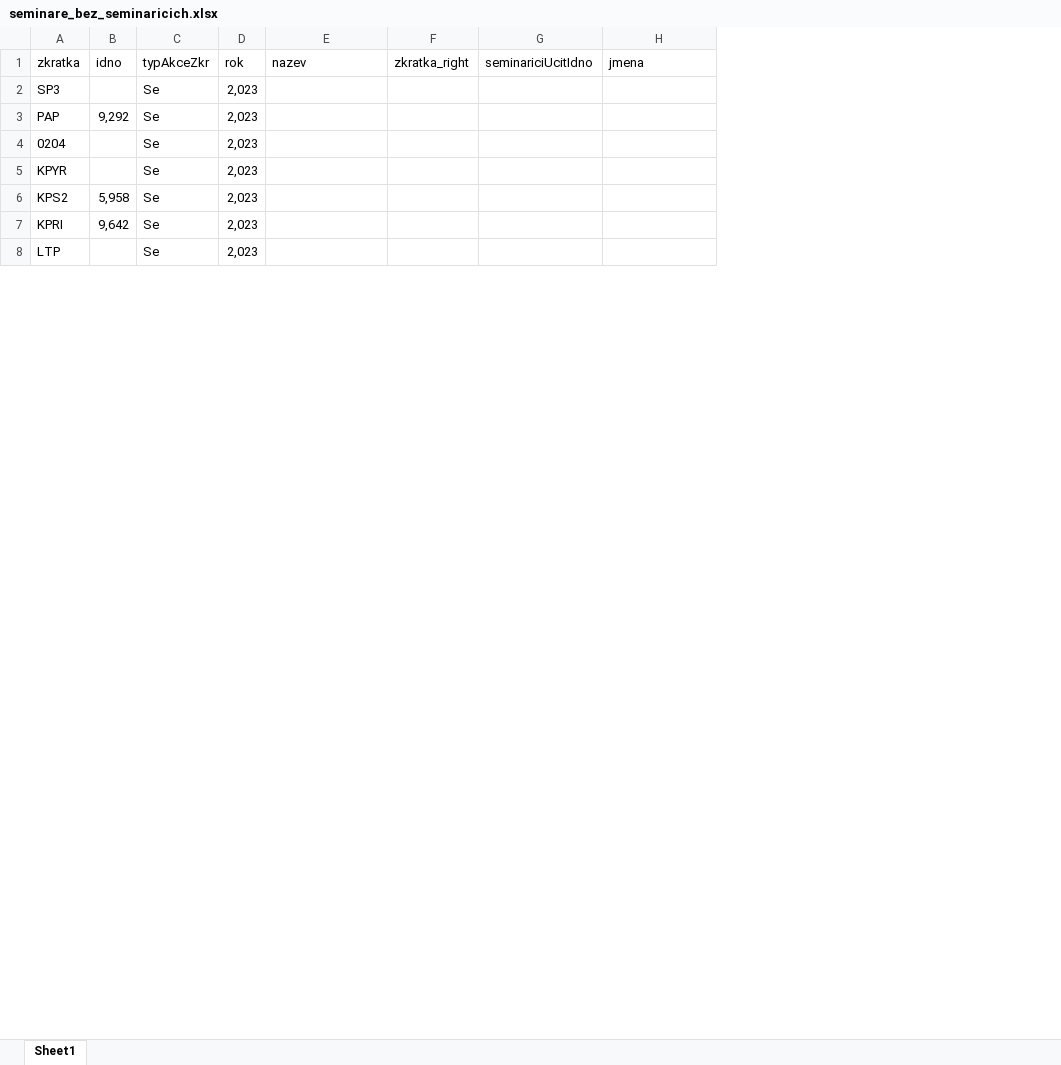
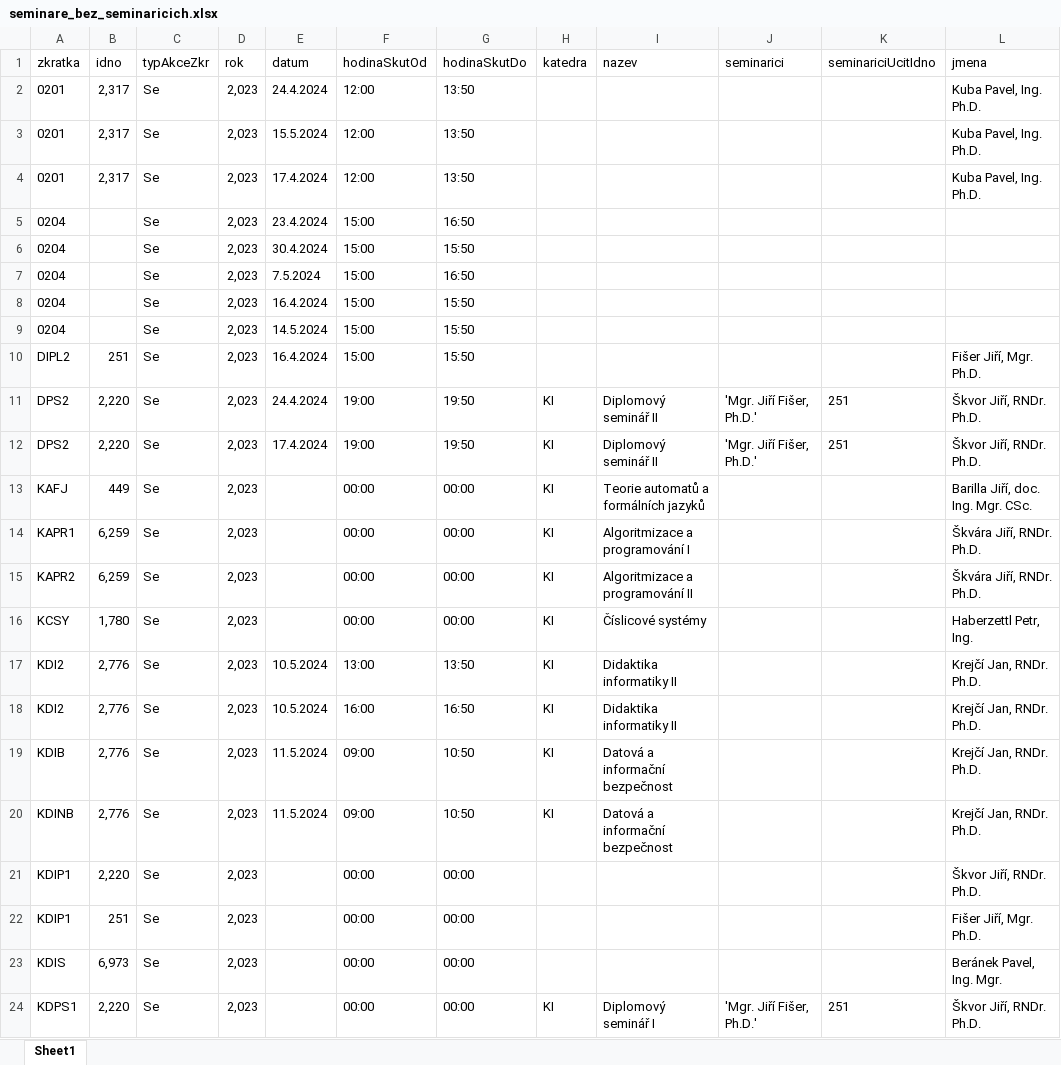
Before and after one commit to MFVS/kontrola-rozvrhu-extended, an Excel workbook: results/seminare_bez_seminaricich.xlsx, sheet Sheet1, drawn as a sheet; only a part is shown; values as stored, in another font and other column widths than the file's, no borders; table styles not drawn; removed rows and columns are numbered as before the commit, all else as after; the diff covers the shown part only; the diff names each change by its address in the sheet, - before the commit and + after, or states it on an @@ line.

Commit message:
Spravené kontroly hodin bez validních učitelů
Teď by ty výsledky mohly bejt v pohodě

```diff
--- a/results/seminare_bez_seminaricich.xlsx (sheet Sheet1)
+++ b/results/seminare_bez_seminaricich.xlsx (sheet Sheet1)
+column E (datum), rows 5-9: 23.4.2024 | 30.4.2024 | 7.5.2024 | 16.4.2024 | 14.5.2024
+column F (hodinaSkutOd), rows 5-9: all 15:00
+column G (hodinaSkutDo), rows 5-9: 16:50 | 15:50 | 16:50 | 15:50 | 15:50
+column H (katedra), empty
-column F (zkratka_right), empty
+column J (seminarici), empty
-row 2: SP3 |  | Se | 2,023
-row 3: PAP | 9,292 | Se | 2,023
+row 2: 0201 | 2,317 | Se | 2,023 | 24.4.2024 | 12:00 | 13:50 |  |  |  |  | Kuba Pavel, Ing. Ph.D.
+row 3: 0201 | 2,317 | Se | 2,023 | 15.5.2024 | 12:00 | 13:50 |  |  |  |  | Kuba Pavel, Ing. Ph.D.
+row 4: 0201 | 2,317 | Se | 2,023 | 17.4.2024 | 12:00 | 13:50 |  |  |  |  | Kuba Pavel, Ing. Ph.D.
-A6 (zkratka): KPYR
+A6 (zkratka): 0204
-A7 (zkratka): KPS2
+A7 (zkratka): 0204
-B7 (idno): 5,958
+B7 (idno): (empty)
-A8 (zkratka): KPRI
+A8 (zkratka): 0204
-B8 (idno): 9,642
+B8 (idno): (empty)
-A9 (zkratka): LTP
+A9 (zkratka): 0204
+row 10: DIPL2 | 251 | Se | 2,023 | 16.4.2024 | 15:00 | 15:50 |  |  |  |  | Fišer Jiří, Mgr. Ph.D.
+row 11: DPS2 | 2,220 | Se | 2,023 | 24.4.2024 | 19:00 | 19:50 | KI | Diplomový seminář II | 'Mgr. Jiří Fišer, Ph.D.' | 251 | Škvor Jiří, RNDr. Ph.D.
+row 12: DPS2 | 2,220 | Se | 2,023 | 17.4.2024 | 19:00 | 19:50 | KI | Diplomový seminář II | 'Mgr. Jiří Fišer, Ph.D.' | 251 | Škvor Jiří, RNDr. Ph.D.
+row 13: KAFJ | 449 | Se | 2,023 |  | 00:00 | 00:00 | KI | Teorie automatů a formálních jazyků |  |  | Barilla Jiří, doc. Ing. Mgr. CSc.
+row 14: KAPR1 | 6,259 | Se | 2,023 |  | 00:00 | 00:00 | KI | Algoritmizace a programování I |  |  | Škvára Jiří, RNDr. Ph.D.
+row 15: KAPR2 | 6,259 | Se | 2,023 |  | 00:00 | 00:00 | KI | Algoritmizace a programování II |  |  | Škvára Jiří, RNDr. Ph.D.
+row 16: KCSY | 1,780 | Se | 2,023 |  | 00:00 | 00:00 | KI | Číslicové systémy |  |  | Haberzettl Petr, Ing.
+row 17: KDI2 | 2,776 | Se | 2,023 | 10.5.2024 | 13:00 | 13:50 | KI | Didaktika informatiky II |  |  | Krejčí Jan, RNDr. Ph.D.
+row 18: KDI2 | 2,776 | Se | 2,023 | 10.5.2024 | 16:00 | 16:50 | KI | Didaktika informatiky II |  |  | Krejčí Jan, RNDr. Ph.D.
+row 19: KDIB | 2,776 | Se | 2,023 | 11.5.2024 | 09:00 | 10:50 | KI | Datová a informační bezpečnost |  |  | Krejčí Jan, RNDr. Ph.D.
+row 20: KDINB | 2,776 | Se | 2,023 | 11.5.2024 | 09:00 | 10:50 | KI | Datová a informační bezpečnost |  |  | Krejčí Jan, RNDr. Ph.D.
+row 21: KDIP1 | 2,220 | Se | 2,023 |  | 00:00 | 00:00 |  |  |  |  | Škvor Jiří, RNDr. Ph.D.
+row 22: KDIP1 | 251 | Se | 2,023 |  | 00:00 | 00:00 |  |  |  |  | Fišer Jiří, Mgr. Ph.D.
+row 23: KDIS | 6,973 | Se | 2,023 |  | 00:00 | 00:00 |  |  |  |  | Beránek Pavel, Ing. Mgr.
+row 24: KDPS1 | 2,220 | Se | 2,023 |  | 00:00 | 00:00 | KI | Diplomový seminář I | 'Mgr. Jiří Fišer, Ph.D.' | 251 | Škvor Jiří, RNDr. Ph.D.
```
Also changed, not shown: 91 added rows, 1 removed row and 4 edited cells elsewhere in this sheet, results/chybi_prednasejici.xlsx, results/cviceni_bez_cvicich.xlsx, 20 other files.
